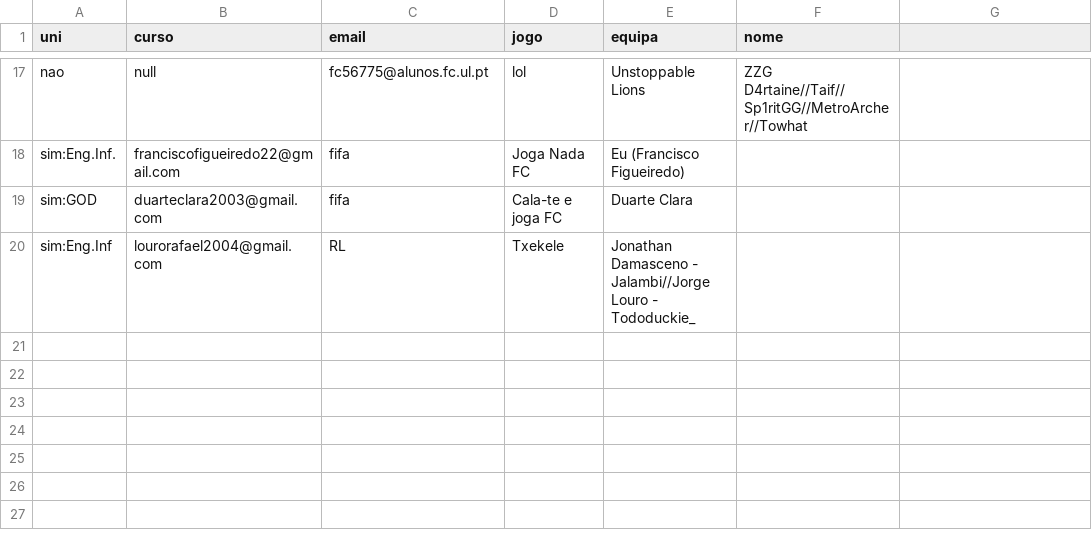
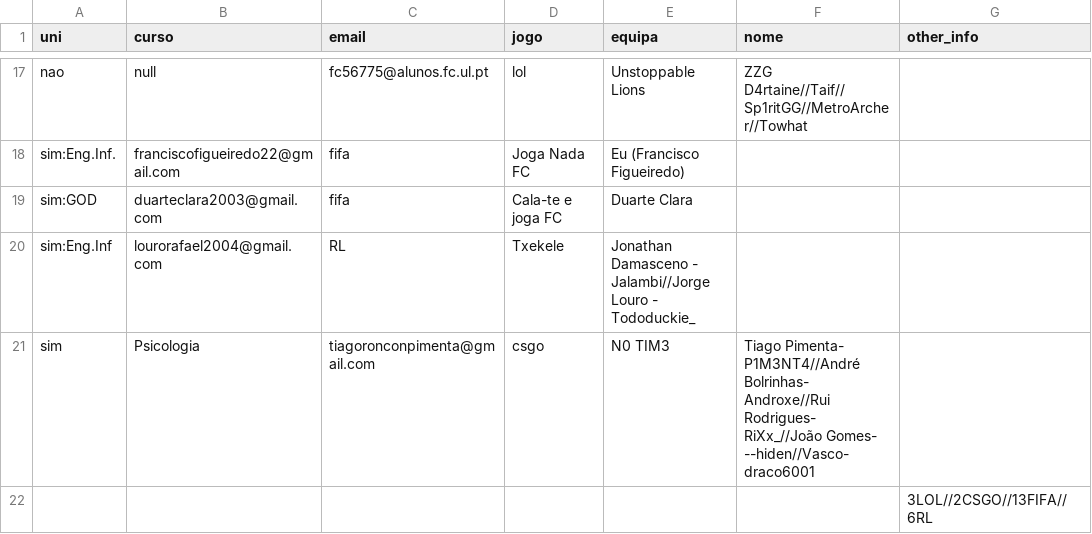
Before and after one commit to JustShush/ULGW, a CSV file: res.csv, drawn as a sheet; only a part is shown, gaps mark what is left out; the diff names each change by its address in the sheet, - before the commit and + after, or states it on an @@ line.

Commit message:
updated data

```diff
--- a/res.csv
+++ b/res.csv
-G1: (empty)
+G1: other_info
+row 21: sim | Psicologia | tiagoronconpimenta@gmail.com | csgo | N0 TIM3 | Tiago Pimenta- P1M3NT4//André Bolrinhas- Androxe//Rui Rodrigues- RiXx_//João Gomes- --hiden//Vasco- draco6001
+row 22:  |  |  |  |  |  | 3LOL//2CSGO//13FIFA//6RL
```
